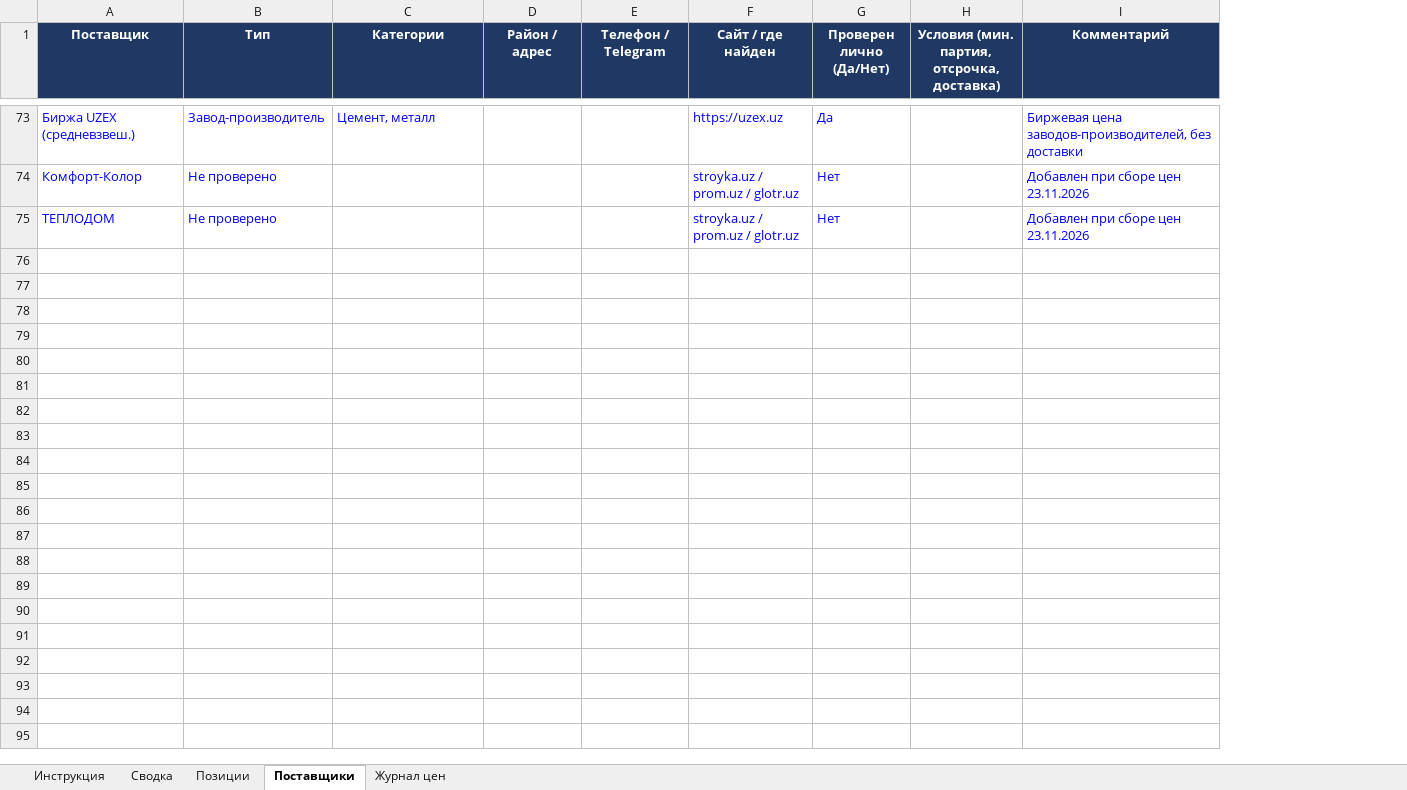
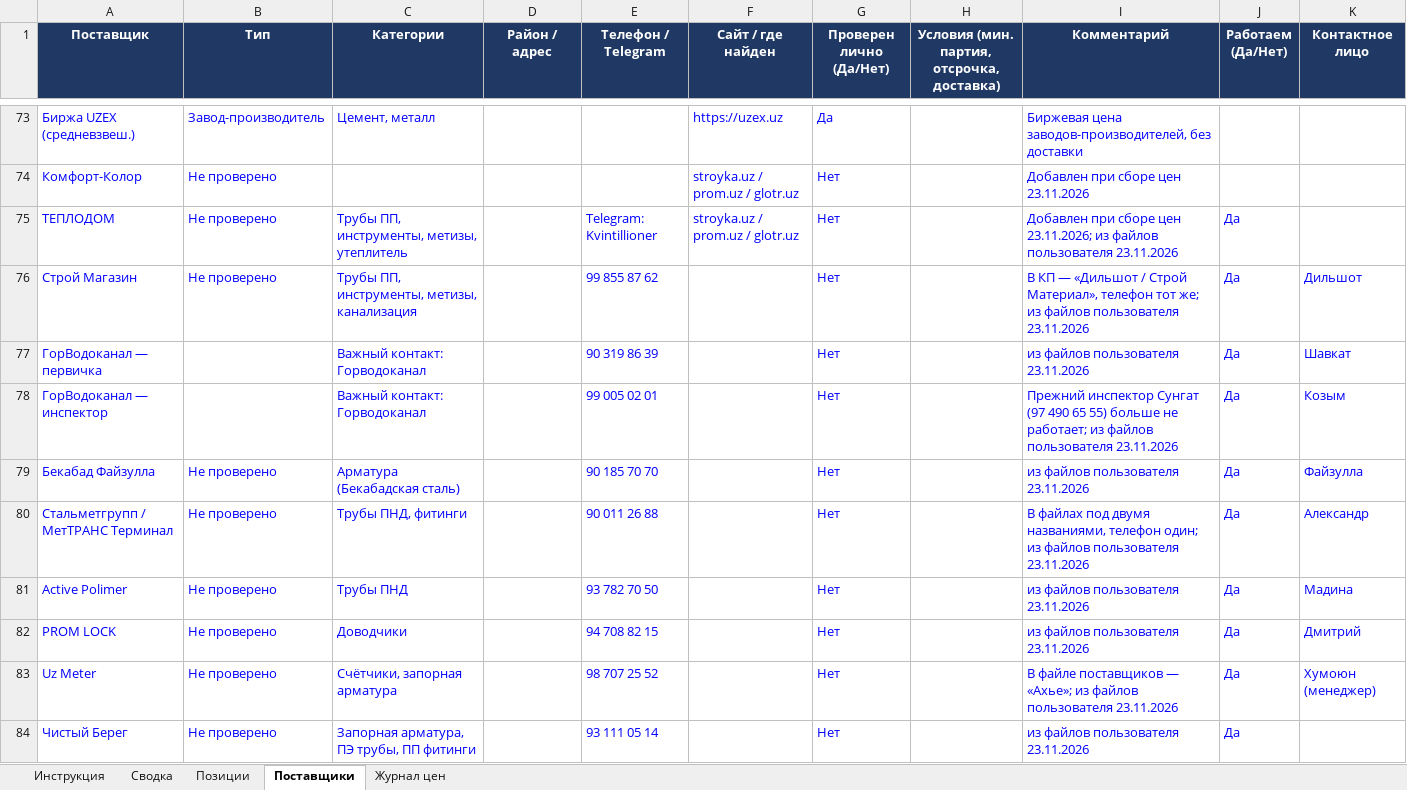
Before and after one commit to Semeev/test_seccondbrain, an Excel workbook: procurement/Мониторинг_цен_Ташкент.xlsx, sheet Поставщики, drawn as a sheet; only a part is shown, gaps mark what is left out; values as stored, in another font and other column widths than the file's, no borders; conditional formats not drawn; the diff covers the shown part only; the diff names each change by its address in the sheet, - before the commit and + after, or states it on an @@ line.

```diff
--- a/procurement/Мониторинг_цен_Ташкент.xlsx (sheet Поставщики)
+++ b/procurement/Мониторинг_цен_Ташкент.xlsx (sheet Поставщики)
+column J (Работаем (Да/Нет)), row 75: Да
+column K (Контактное лицо), empty
-C75 (Категории): (empty)
+C75 (Категории): Трубы ПП, инструменты, метизы, утеплитель
-E75 (Телефон / Telegram): (empty)
+E75 (Телефон / Telegram): Telegram: Kvintillioner
-I75 (Комментарий): …сборе цен 23.11.2026
+I75 (Комментарий): …сборе цен 23.11.2026; из файлов пользователя 23.11.2026
+row 76: Строй Магазин | Не проверено | Трубы ПП, инструменты, метизы, канализация |  | 99 855 87 62 |  | Нет |  | В КП — «Дильшот / Строй Материал», телефон тот же; из файлов пользователя 23.11.2026 | Да | Дильшот
+row 77: ГорВодоканал — первичка |  | Важный контакт: Горводоканал |  | 90 319 86 39 |  | Нет |  | из файлов пользователя 23.11.2026 | Да | Шавкат
+row 78: ГорВодоканал — инспектор |  | Важный контакт: Горводоканал |  | 99 005 02 01 |  | Нет |  | Прежний инспектор Сунгат (97 490 65 55) больше не работает; из файлов пользователя 23.11.2026 | Да | Козым
+row 79: Бекабад Файзулла | Не проверено | Арматура (Бекабадская сталь) |  | 90 185 70 70 |  | Нет |  | из файлов пользователя 23.11.2026 | Да | Файзулла
+row 80: Стальметгрупп / МетТРАНС Терминал | Не проверено | Трубы ПНД, фитинги |  | 90 011 26 88 |  | Нет |  | В файлах под двумя названиями, телефон один; из файлов пользователя 23.11.2026 | Да | Александр
+row 81: Active Polimer | Не проверено | Трубы ПНД |  | 93 782 70 50 |  | Нет |  | из файлов пользователя 23.11.2026 | Да | Мадина
+row 82: PROM LOCK | Не проверено | Доводчики |  | 94 708 82 15 |  | Нет |  | из файлов пользователя 23.11.2026 | Да | Дмитрий
+row 83: Uz Meter | Не проверено | Счётчики, запорная арматура |  | 98 707 25 52 |  | Нет |  | В файле поставщиков — «Ахье»; из файлов пользователя 23.11.2026 | Да | Хумоюн (менеджер)
+row 84: Чистый Берег | Не проверено | Запорная арматура, ПЭ трубы, ПП фитинги |  | 93 111 05 14 |  | Нет |  | из файлов пользователя 23.11.2026 | Да
```
Also changed, not shown: 48 added rows and 4 edited cells elsewhere in this sheet, sheet Журнал цен, sheet Сводка, sheet Позиции, hidden cells, 9 other files.
